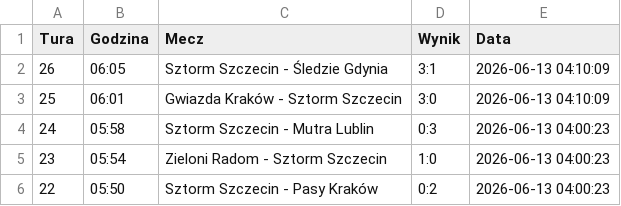
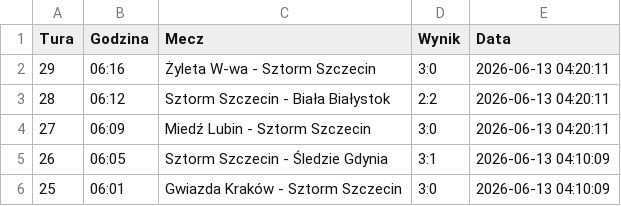
Before and after one commit to tesar13/Virtuale, a CSV file: wyniki.csv, drawn as a sheet; only a part is shown; the shorter side is filled out with more unchanged rows; the diff names each change by its address in the sheet, - before the commit and + after, or states it on an @@ line.

Commit message:
Aktualizacja wynikow 2026-06-13 04:20:12

```diff
--- a/wyniki.csv
+++ b/wyniki.csv
+row 2: 29 | 06:16 | Żyleta W-wa - Sztorm Szczecin | 3:0 | 2026-06-13 04:20:11
+row 3: 28 | 06:12 | Sztorm Szczecin - Biała Białystok | 2:2 | 2026-06-13 04:20:11
+row 4: 27 | 06:09 | Miedź Lubin - Sztorm Szczecin | 3:0 | 2026-06-13 04:20:11
```
